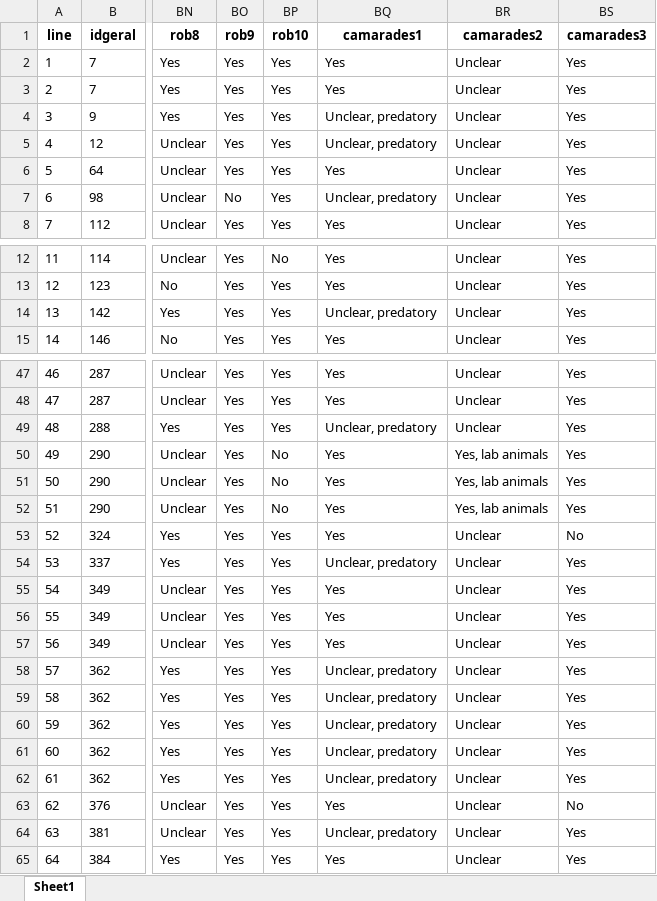
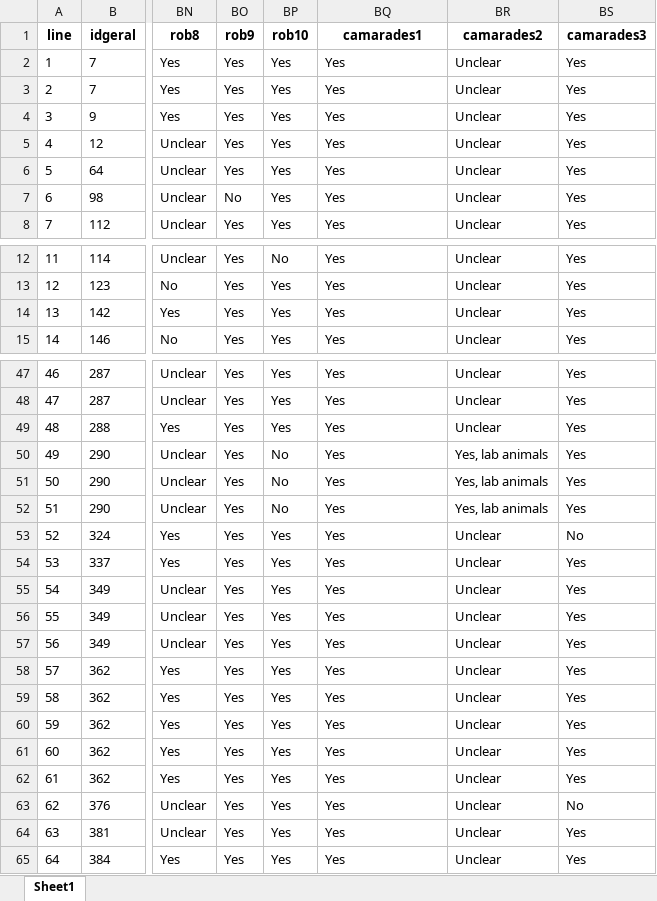
Before and after one commit to tamimart/martins2025, an Excel workbook: data/Dataclean_200FST.xlsx, sheet Sheet1, drawn as a sheet; only a part is shown, gaps mark what is left out; values as stored, in another font and other column widths than the file's, no borders; the diff covers the shown part only; the diff names each change by its address in the sheet, - before the commit and + after, or states it on an @@ line.

```diff
--- a/data/Dataclean_200FST.xlsx (sheet Sheet1)
+++ b/data/Dataclean_200FST.xlsx (sheet Sheet1)
-BQ4:BQ5 (camarades1): Unclear, predatory
+BQ4:BQ5 (camarades1): Yes
-BQ7 (camarades1): Unclear, predatory
+BQ7 (camarades1): Yes
-BQ14 (camarades1): Unclear, predatory
+BQ14 (camarades1): Yes
-BQ49 (camarades1): Unclear, predatory
+BQ49 (camarades1): Yes
-BQ54 (camarades1): Unclear, predatory
+BQ54 (camarades1): Yes
-BQ58:BQ62 (camarades1): Unclear, predatory
+BQ58:BQ62 (camarades1): Yes
-BQ64 (camarades1): Unclear, predatory
+BQ64 (camarades1): Yes
```
Also changed, not shown: 2 edited cells elsewhere in this sheet, 3 other files.
